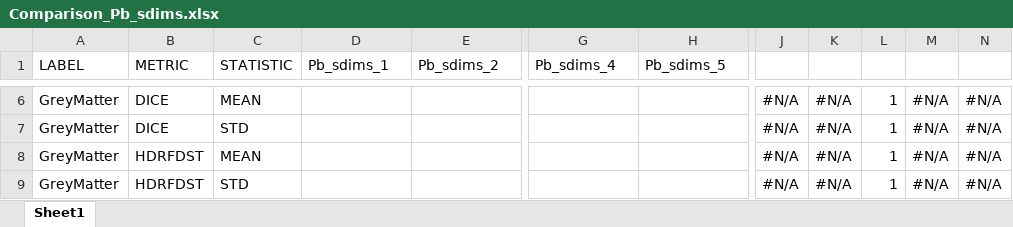
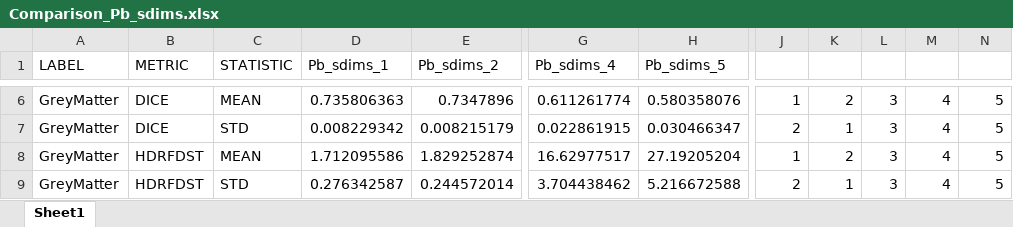
Before and after one commit to jonfliri/MIALab_project, an Excel workbook: bin/mia-result/Pairwise_bilateral_sdims/Comparison_Pb_sdims.xlsx, sheet Sheet1, drawn as a sheet; only a part is shown, gaps mark what is left out; values as stored, in another font and other column widths than the file's, no cell formats; conditional formats not drawn; the diff covers the shown part only; the diff names each change by its address in the sheet, - before the commit and + after, or states it on an @@ line.

```diff
--- a/bin/mia-result/Pairwise_bilateral_sdims/Comparison_Pb_sdims.xlsx (sheet Sheet1)
+++ b/bin/mia-result/Pairwise_bilateral_sdims/Comparison_Pb_sdims.xlsx (sheet Sheet1)
-D6 (Pb_sdims_1): (empty)
+D6 (Pb_sdims_1): 0.735806363
-E6 (Pb_sdims_2): (empty)
+E6 (Pb_sdims_2): 0.7347896
-G6 (Pb_sdims_4): (empty)
+G6 (Pb_sdims_4): 0.611261774
-H6 (Pb_sdims_5): (empty)
+H6 (Pb_sdims_5): 0.580358076
-J6: #N/A
+J6: 1
-K6: #N/A
+K6: 2
-L6:L9: 1
+L6:L9: 3
-M6:M9: #N/A
+M6:M9: 4
-N6:N9: #N/A
+N6:N9: 5
-D7 (Pb_sdims_1): (empty)
+D7 (Pb_sdims_1): 0.008229342
-E7 (Pb_sdims_2): (empty)
+E7 (Pb_sdims_2): 0.008215179
-G7 (Pb_sdims_4): (empty)
+G7 (Pb_sdims_4): 0.022861915
-H7 (Pb_sdims_5): (empty)
+H7 (Pb_sdims_5): 0.030466347
-J7: #N/A
+J7: 2
-K7: #N/A
+K7: 1
-D8 (Pb_sdims_1): (empty)
+D8 (Pb_sdims_1): 1.712095586
-E8 (Pb_sdims_2): (empty)
+E8 (Pb_sdims_2): 1.829252874
-G8 (Pb_sdims_4): (empty)
+G8 (Pb_sdims_4): 16.62977517
-H8 (Pb_sdims_5): (empty)
+H8 (Pb_sdims_5): 27.19205204
-J8: #N/A
+J8: 1
-K8: #N/A
+K8: 2
-D9 (Pb_sdims_1): (empty)
+D9 (Pb_sdims_1): 0.276342587
-E9 (Pb_sdims_2): (empty)
+E9 (Pb_sdims_2): 0.244572014
-G9 (Pb_sdims_4): (empty)
+G9 (Pb_sdims_4): 3.704438462
-H9 (Pb_sdims_5): (empty)
+H9 (Pb_sdims_5): 5.216672588
-J9: #N/A
+J9: 2
-K9: #N/A
+K9: 1
```
Also changed, not shown: 2 added rows, 2 removed rows and 140 edited cells elsewhere in this sheet, cell formats, 2 other files.
